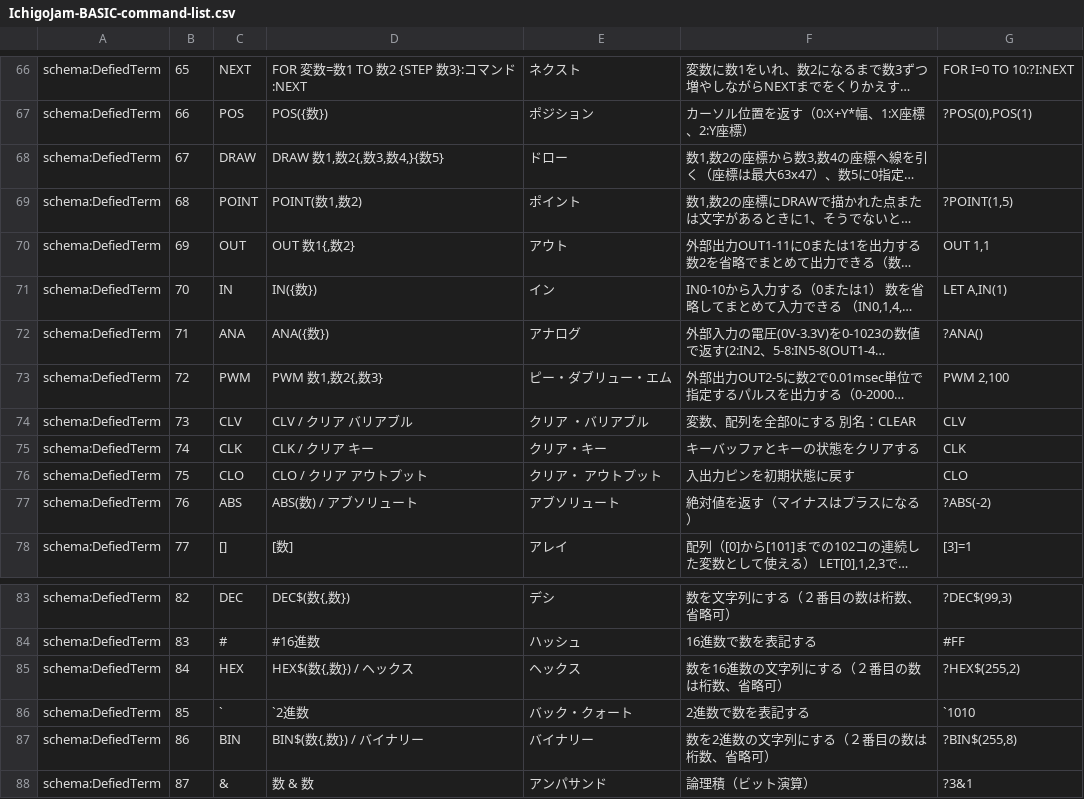
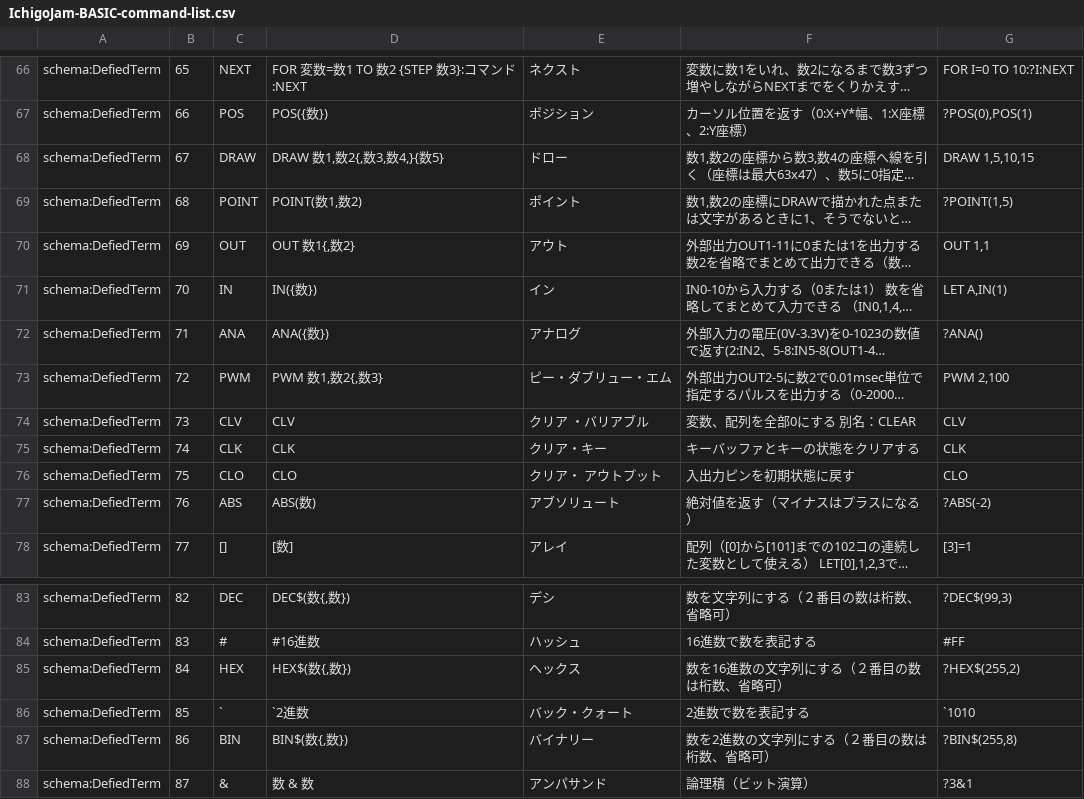
Before and after one commit to IchigoJam/doc, a CSV file: IchigoJam-BASIC-command-list.csv, drawn as a sheet; only a part is shown, gaps mark what is left out; long unchanged cells end in …; the diff names each change by its address in the sheet, - before the commit and + after, or states it on an @@ line.

Commit message:
mod

```diff
--- a/IchigoJam-BASIC-command-list.csv
+++ b/IchigoJam-BASIC-command-list.csv
-G68: (empty)
+G68: DRAW 1,5,10,15
-D74: CLV / クリア バリアブル
+D74: CLV
-D75: CLK / クリア キー
+D75: CLK
-D76: CLO / クリア アウトプット
+D76: CLO
-D77: ABS(数) / アブソリュート
+D77: ABS(数)
-D85: HEX$(数{,数}) / ヘックス
+D85: HEX$(数{,数})
-D87: BIN$(数{,数}) / バイナリー
+D87: BIN$(数{,数})
```
